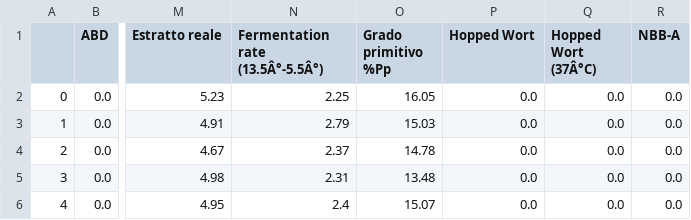
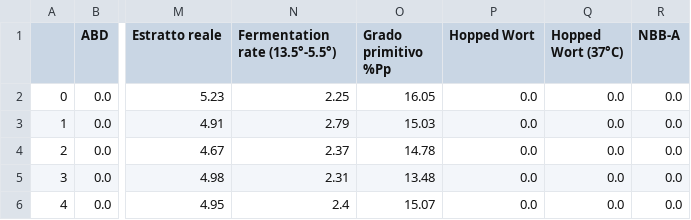
Before and after one commit to matteo-rizzo/brew-ai, a CSV file: dataset/beer-fermentation.csv, drawn as a sheet; only a part is shown, gaps mark what is left out; the diff names each change by its address in the sheet, - before the commit and + after, or states it on an @@ line.

```diff
--- a/dataset/beer-fermentation.csv
+++ b/dataset/beer-fermentation.csv
-N1: Fermentation rate (13.5Â°-5.5Â°)
+N1: Fermentation rate (13.5°-5.5°)
-Q1: Hopped Wort (37Â°C)
+Q1: Hopped Wort (37°C)
```
Also changed, not shown: 6 other files.
